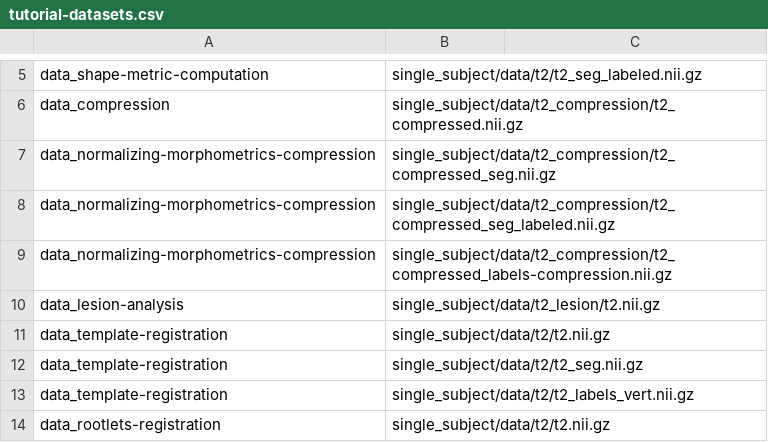
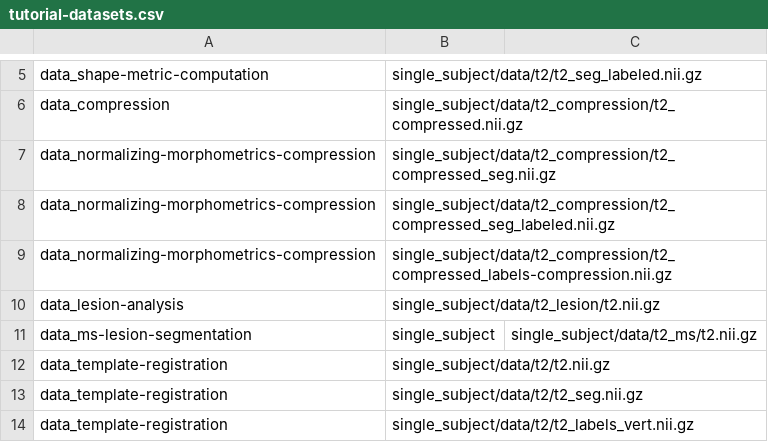
Before and after one commit to spinalcordtoolbox/sct_tutorial_data, a CSV file: tutorial-datasets.csv, drawn as a sheet; only a part is shown, gaps mark what is left out; the shorter side is filled out with more unchanged rows.

Commit message:
Add MS lesion segmentation data  (#32)

```diff
--- a/tutorial-datasets.csv
+++ b/tutorial-datasets.csv
@@ -10,2 +10,3 @@ data_normalizing-morphometrics-compression,single_subject/data/t2_compression/t2
 data_lesion-analysis,single_subject/data/t2_lesion/t2.nii.gz
+data_ms-lesion-segmentation,single_subject,single_subject/data/t2_ms/t2.nii.gz
 data_template-registration,single_subject/data/t2/t2.nii.gz
```
Also changed, not shown: 2 other files.
